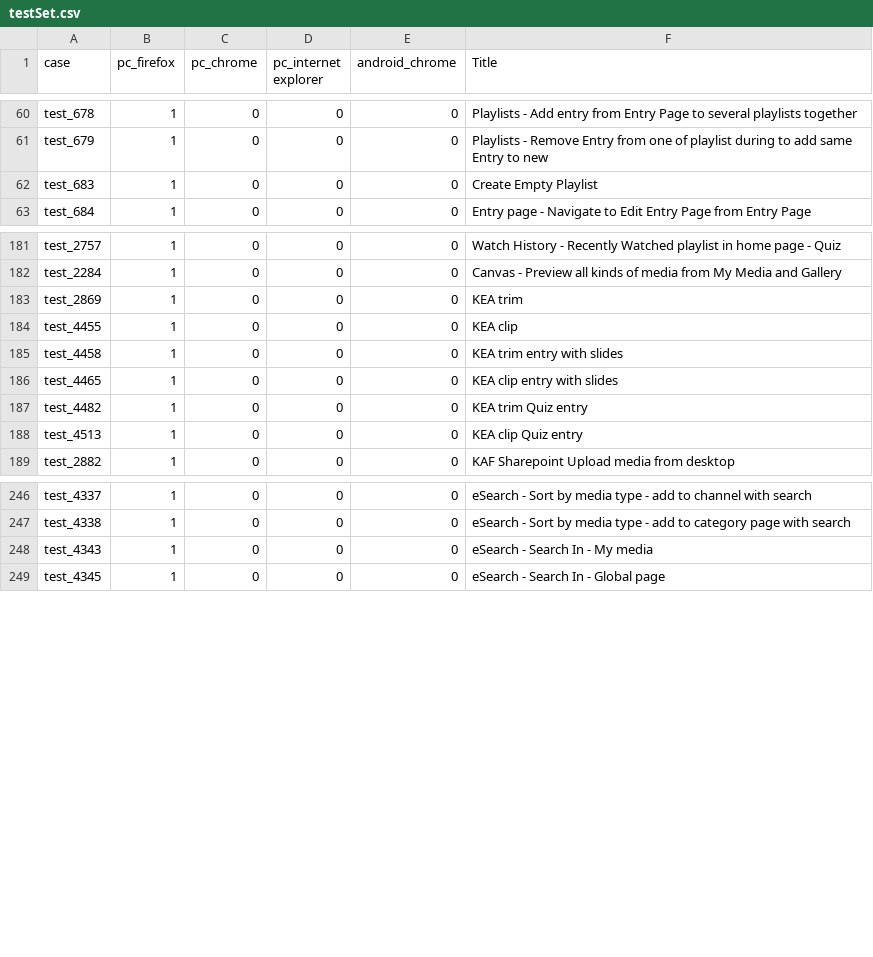
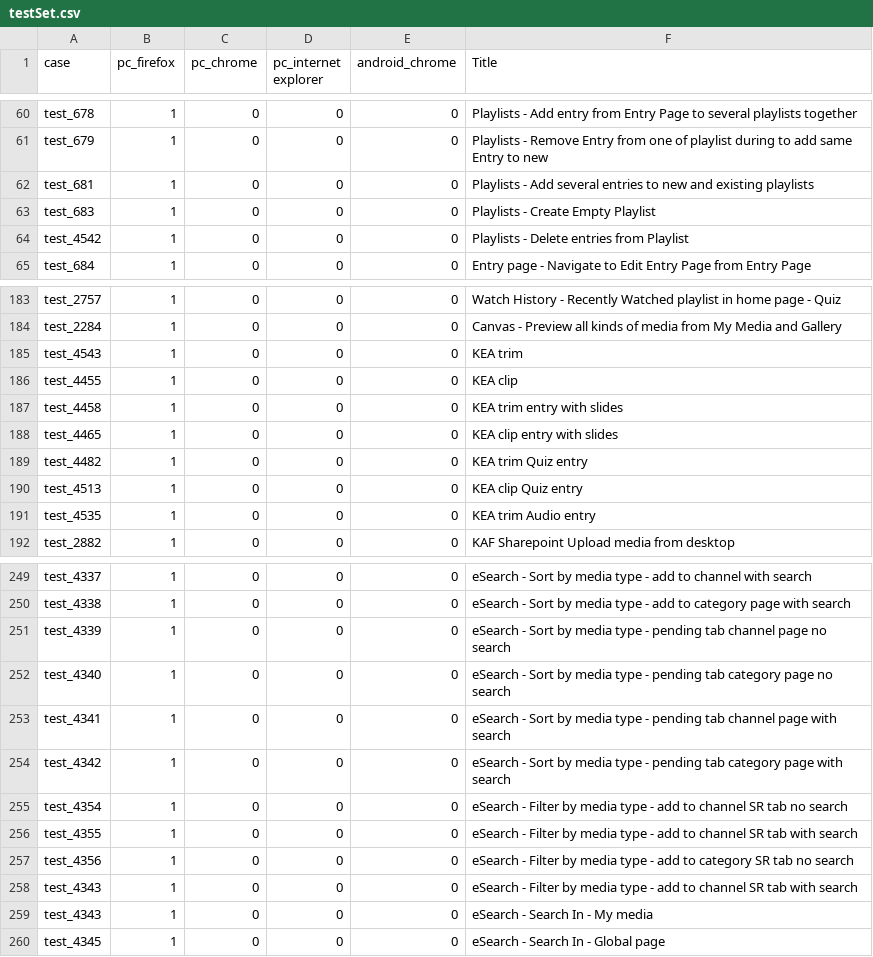
Before and after one commit to NadyaDi/kms-automation, a CSV file: web/ini/testSet.csv, drawn as a sheet; only a part is shown, gaps mark what is left out.

```diff
--- a/web/ini/testSet.csv
+++ b/web/ini/testSet.csv
@@ -61,3 +61,5 @@ test_678,1,0,0,0,Playlists - Add entry from Entry Page to several playlists toge
 test_679,1,0,0,0,Playlists - Remove Entry from one of playlist during to add same Entry to new
-test_683,1,0,0,0,Create Empty Playlist
+test_681,1,0,0,0,Playlists - Add several entries to new and existing playlists
+test_683,1,0,0,0,Playlists - Create Empty Playlist
+test_4542,1,0,0,0,Playlists - Delete entries from Playlist
 test_684,1,0,0,0,Entry page - Navigate to Edit Entry Page from Entry Page
@@ -182,3 +184,3 @@ test_2757,1,0,0,0,Watch History - Recently Watched playlist in home page - Quiz
 test_2284,1,0,0,0,Canvas - Preview all kinds of media from My Media and Gallery
-test_2869,1,0,0,0,KEA trim
+test_4543,1,0,0,0,KEA trim
 test_4455,1,0,0,0,KEA clip
@@ -188,2 +190,3 @@ test_4482,1,0,0,0,KEA trim Quiz entry
 test_4513,1,0,0,0,KEA clip Quiz entry
+test_4535,1,0,0,0,KEA trim Audio entry
 test_2882,1,0,0,0,KAF Sharepoint Upload media from desktop
@@ -247,2 +250,10 @@ test_4337,1,0,0,0,eSearch - Sort by media type - add to channel with search
 test_4338,1,0,0,0,eSearch - Sort by media type - add to category page with search
+test_4339,1,0,0,0,eSearch - Sort by media type - pending tab channel page no search
+test_4340,1,0,0,0,eSearch - Sort by media type - pending tab category page no search
+test_4341,1,0,0,0,eSearch - Sort by media type - pending tab channel page with search
+test_4342,1,0,0,0,eSearch - Sort by media type - pending tab category page with search
+test_4354,1,0,0,0,eSearch - Filter by media type - add to channel SR tab no search
+test_4355,1,0,0,0,eSearch - Filter by media type - add to channel SR tab with search
+test_4356,1,0,0,0,eSearch - Filter by media type - add to category SR tab no search
+test_4343,1,0,0,0,eSearch - Filter by media type - add to channel SR tab with search
 test_4343,1,0,0,0,eSearch - Search In - My media
```
Also changed, not shown: web/ini/testPartnersProdNewUI.csv, web/ini/testPartnersTestingNewUI.csv.
